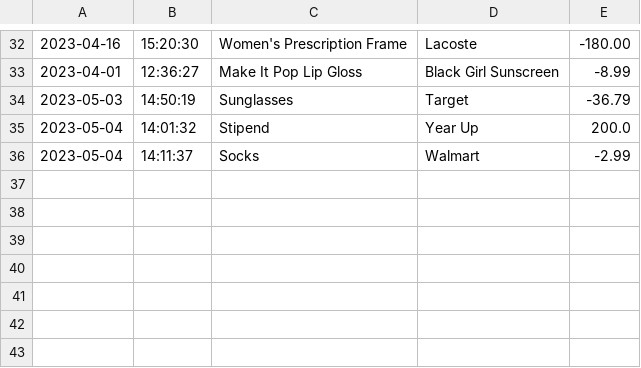
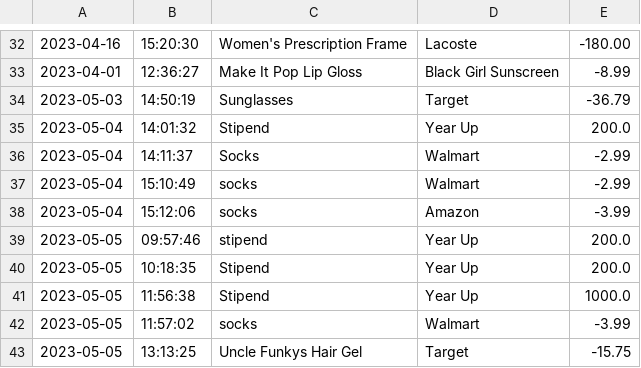
Before and after one commit to ashepard03/AccountingLedger, a CSV file: transactions.csv, drawn as a sheet; only a part is shown, gaps mark what is left out; the diff names each change by its address in the sheet, - before the commit and + after, or states it on an @@ line.

```diff
--- a/transactions.csv
+++ b/transactions.csv
+row 37: 2023-05-04 | 15:10:49 | socks | Walmart | -2.99
+row 38: 2023-05-04 | 15:12:06 | socks | Amazon | -3.99
+row 39: 2023-05-05 | 09:57:46 | stipend | Year Up | 200.0
+row 40: 2023-05-05 | 10:18:35 | Stipend | Year Up | 200.0
+row 41: 2023-05-05 | 11:56:38 | Stipend | Year Up | 1000.0
+row 42: 2023-05-05 | 11:57:02 | socks | Walmart | -3.99
+row 43: 2023-05-05 | 13:13:25 | Uncle Funkys Hair Gel | Target | -15.75
```
Also changed, not shown: 3 other files.
